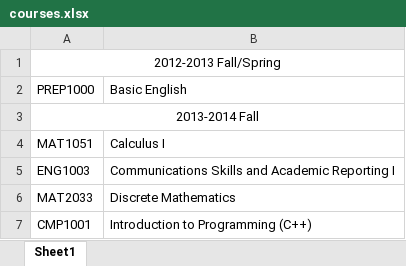
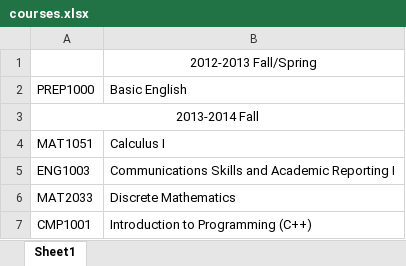
Before and after one commit to TheCabbar/thecabbar.github.io, an Excel workbook: assets/courses/courses.xlsx, sheet Sheet1, drawn as a sheet; only a part is shown; values as stored, in another font and other column widths than the file's, no borders; removed rows and columns are numbered as before the commit, all else as after; the diff names each change by its address in the sheet, - before the commit and + after, or states it on an @@ line.

Commit message:
games and courses updated

```diff
--- a/assets/courses/courses.xlsx (sheet Sheet1)
+++ b/assets/courses/courses.xlsx (sheet Sheet1)
-row 1: 2012-2013 Fall/Spring
+row 1:  | 2012-2013 Fall/Spring
```
Also changed, not shown: 8 other files.
